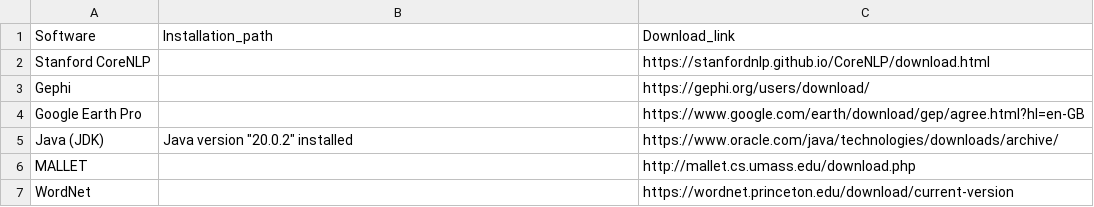
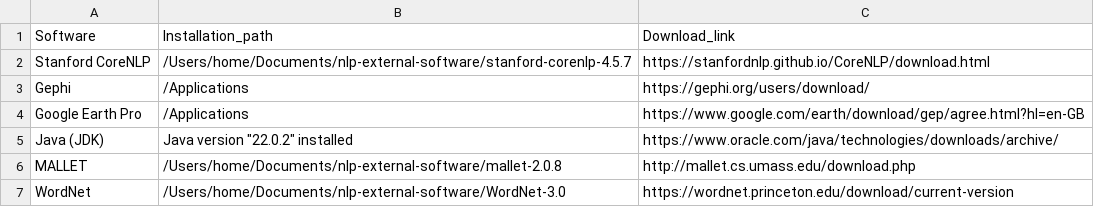
Before and after one commit to NLP-Suite/NLP-Suite, a CSV file: config/NLP_setup_external_software_config.csv, drawn as a sheet.

```diff
--- a/config/NLP_setup_external_software_config.csv
+++ b/config/NLP_setup_external_software_config.csv
@@ -1,7 +1,7 @@
 Software,Installation_path,Download_link
-Stanford CoreNLP,,https://stanfordnlp.github.io/CoreNLP/download.html
-Gephi,,https://gephi.org/users/download/
-Google Earth Pro,,https://www.google.com/earth/download/gep/agree.html?hl=en-GB
-Java (JDK),"Java version ""20.0.2"" installed",https://www.oracle.com/java/technologies/downloads/archive/
-MALLET,,http://mallet.cs.umass.edu/download.php
-WordNet,,https://wordnet.princeton.edu/download/current-version
+Stanford CoreNLP,/Users/home/Documents/nlp-external-software/stanford-corenlp-4.5.7,https://stanfordnlp.github.io/CoreNLP/download.html
+Gephi,/Applications,https://gephi.org/users/download/
+Google Earth Pro,/Applications,https://www.google.com/earth/download/gep/agree.html?hl=en-GB
+Java (JDK),"Java version ""22.0.2"" installed",https://www.oracle.com/java/technologies/downloads/archive/
+MALLET,/Users/home/Documents/nlp-external-software/mallet-2.0.8,http://mallet.cs.umass.edu/download.php
+WordNet,/Users/home/Documents/nlp-external-software/WordNet-3.0,https://wordnet.princeton.edu/download/current-version
```
Also changed, not shown: config/DB_PCACE_data_analyzer_config.csv, 4 other files.
